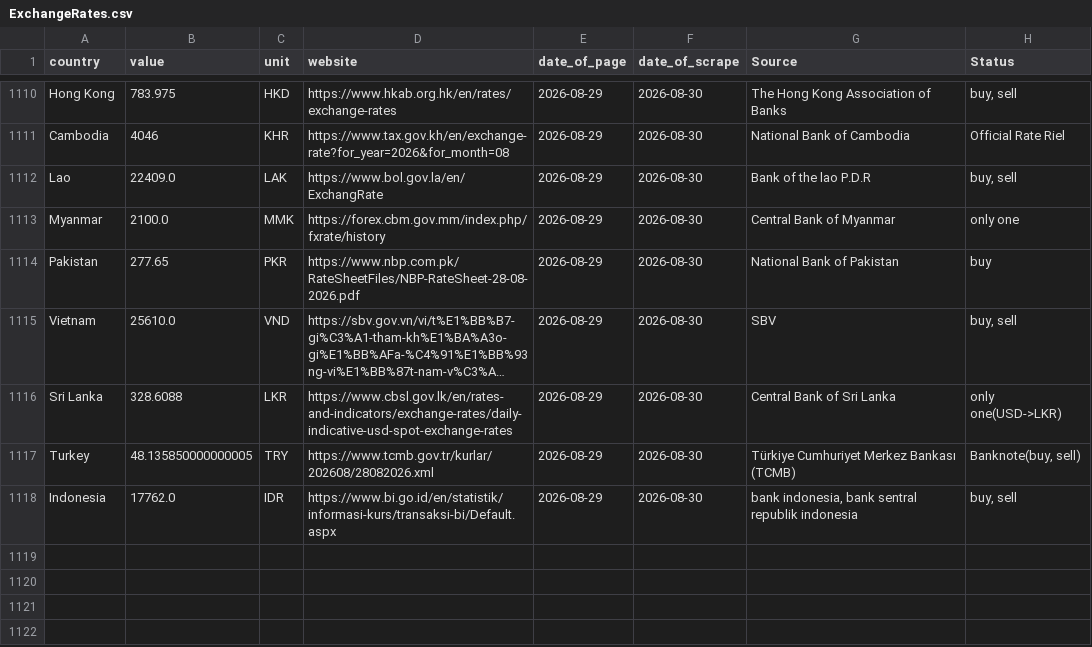
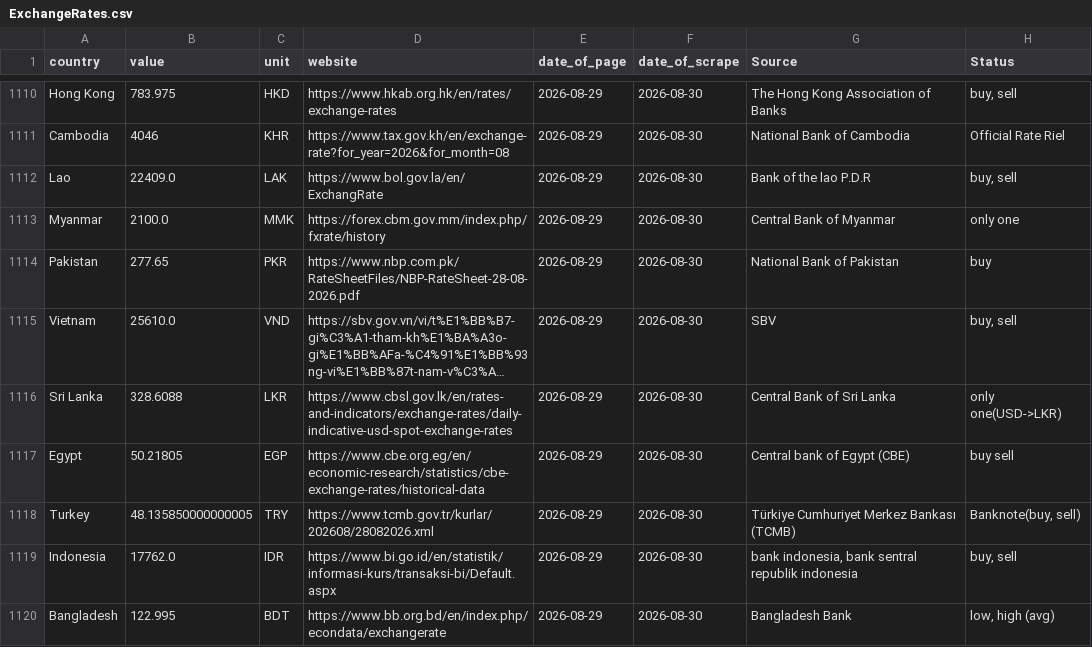
Before and after one commit to Froid-Winter/ExchangRate, a CSV file: data/raw/ExchangeRates.csv, drawn as a sheet; only a part is shown, gaps mark what is left out; long unchanged cells end in …; the diff names each change by its address in the sheet, - before the commit and + after, or states it on an @@ line.

```diff
--- a/data/raw/ExchangeRates.csv
+++ b/data/raw/ExchangeRates.csv
+row 1117: Egypt | 50.21805 | EGP | https://www.cbe.org.eg/en/economic-research/statistics/cbe-exchange-rates/historical-data | 2026-08-29 | 2026-08-30 | Central bank of Egypt (CBE) | buy sell
+row 1120: Bangladesh | 122.995 | BDT | https://www.bb.org.bd/en/index.php/econdata/exchangerate | 2026-08-29 | 2026-08-30 | Bangladesh Bank | low, high (avg)
```
